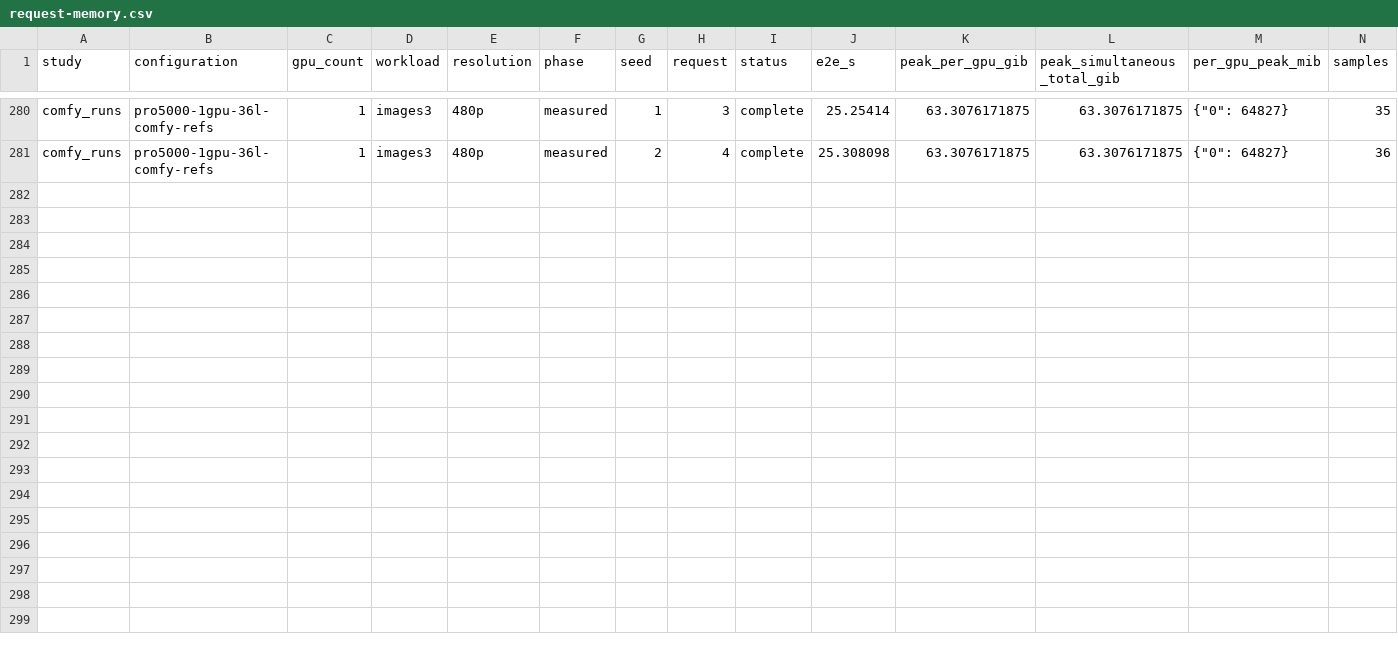
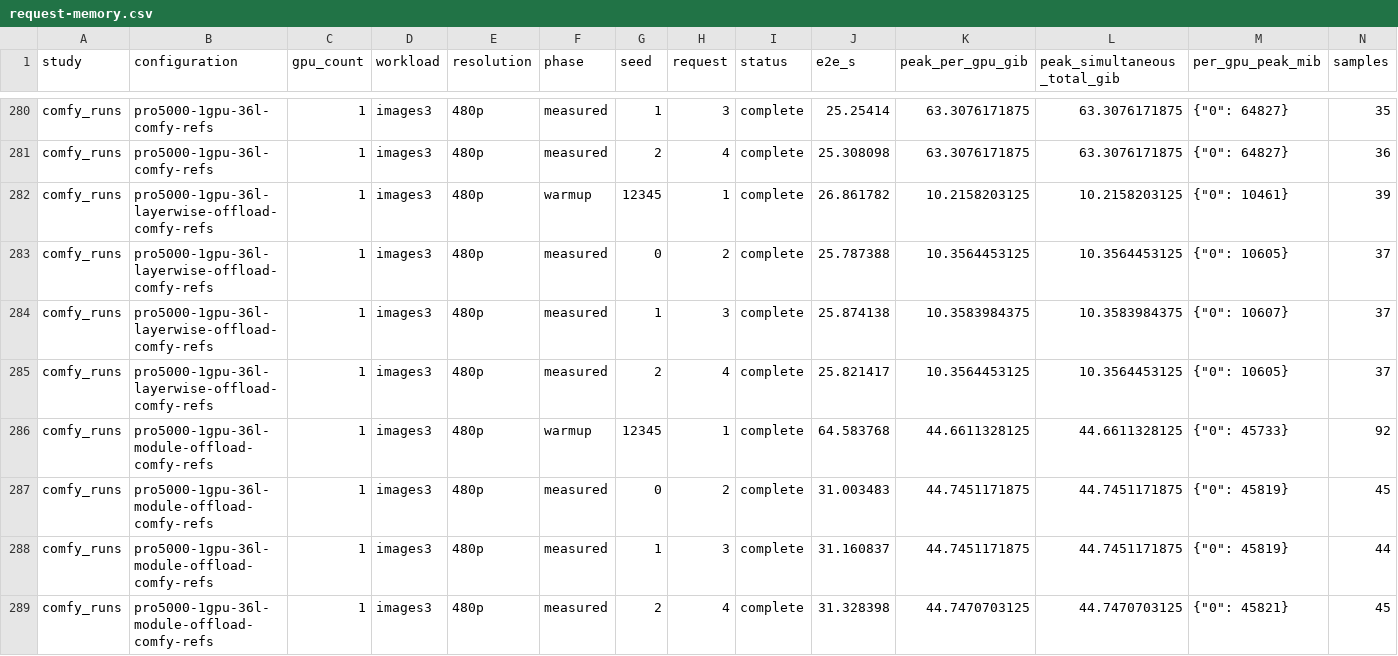
Before and after one commit to lishunyang12/fasth3-omni-evaluation-20261018, a CSV file: pro5000-4gpu/omni-local/request-memory.csv, drawn as a sheet; only a part is shown, gaps mark what is left out; rows hold the shown columns only; the diff names each change by its address in the sheet, - before the commit and + after, or states it on an @@ line.

```diff
--- a/pro5000-4gpu/omni-local/request-memory.csv
+++ b/pro5000-4gpu/omni-local/request-memory.csv
+row 282: comfy_runs | pro5000-1gpu-36l-layerwise-offload-comfy-refs | 1 | images3 | 480p | warmup | 12345 | 1 | complete | 26.861782 | 10.2158203125 | 10.2158203125 | {"0": 10461} | 39
+row 283: comfy_runs | pro5000-1gpu-36l-layerwise-offload-comfy-refs | 1 | images3 | 480p | measured | 0 | 2 | complete | 25.787388 | 10.3564453125 | 10.3564453125 | {"0": 10605} | 37
+row 284: comfy_runs | pro5000-1gpu-36l-layerwise-offload-comfy-refs | 1 | images3 | 480p | measured | 1 | 3 | complete | 25.874138 | 10.3583984375 | 10.3583984375 | {"0": 10607} | 37
+row 285: comfy_runs | pro5000-1gpu-36l-layerwise-offload-comfy-refs | 1 | images3 | 480p | measured | 2 | 4 | complete | 25.821417 | 10.3564453125 | 10.3564453125 | {"0": 10605} | 37
+row 286: comfy_runs | pro5000-1gpu-36l-module-offload-comfy-refs | 1 | images3 | 480p | warmup | 12345 | 1 | complete | 64.583768 | 44.6611328125 | 44.6611328125 | {"0": 45733} | 92
+row 287: comfy_runs | pro5000-1gpu-36l-module-offload-comfy-refs | 1 | images3 | 480p | measured | 0 | 2 | complete | 31.003483 | 44.7451171875 | 44.7451171875 | {"0": 45819} | 45
+row 288: comfy_runs | pro5000-1gpu-36l-module-offload-comfy-refs | 1 | images3 | 480p | measured | 1 | 3 | complete | 31.160837 | 44.7451171875 | 44.7451171875 | {"0": 45819} | 44
+row 289: comfy_runs | pro5000-1gpu-36l-module-offload-comfy-refs | 1 | images3 | 480p | measured | 2 | 4 | complete | 31.328398 | 44.7470703125 | 44.7470703125 | {"0": 45821} | 45
```
Also changed, not shown: pro5000-4gpu/omni-local/offload-comparison.csv, 6 other files.
